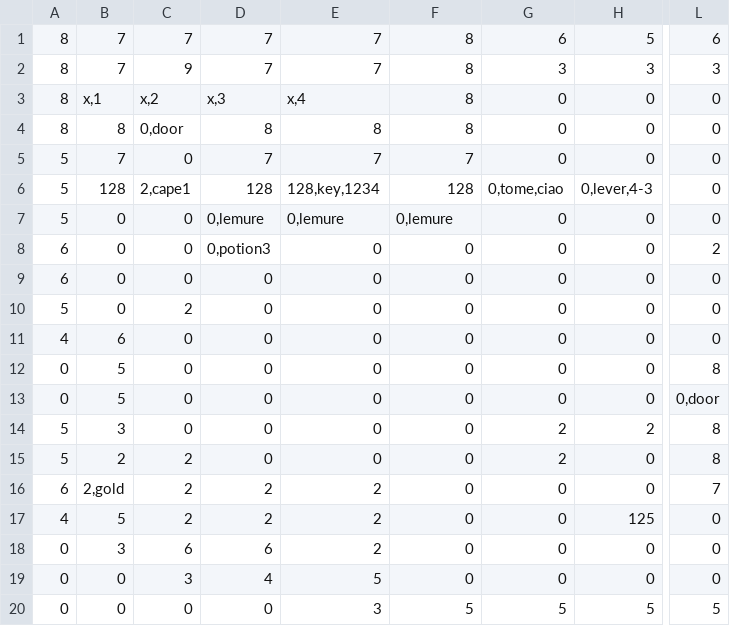
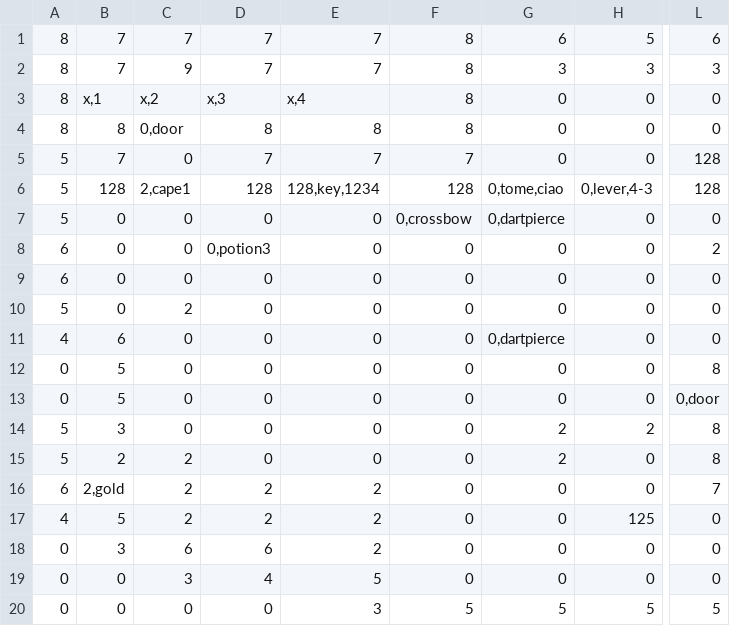
Before and after one commit to LucaGGE/Azoth-Blackguard, a CSV file: modding/map_1.csv, drawn as a sheet; only a part is shown, gaps mark what is left out; the diff names each change by its address in the sheet, - before the commit and + after, or states it on an @@ line.

```diff
--- a/modding/map_1.csv
+++ b/modding/map_1.csv
-L5:L6: 0
+L5:L6: 128
-D7: 0,lemure
+D7: 0
-E7: 0,lemure
+E7: 0
-F7: 0,lemure
+F7: 0,crossbow
-G7: 0
+G7: 0,dartpierce
-G11: 0
+G11: 0,dartpierce
```
Also changed, not shown: modding/blueprints.csv, 2 other files.
